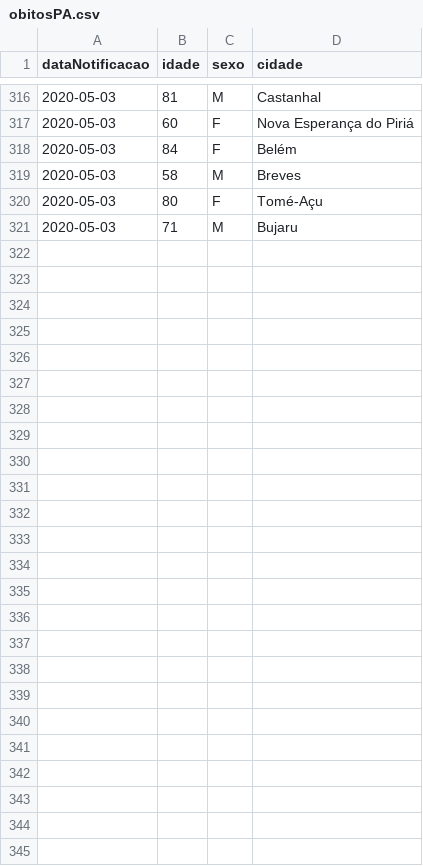
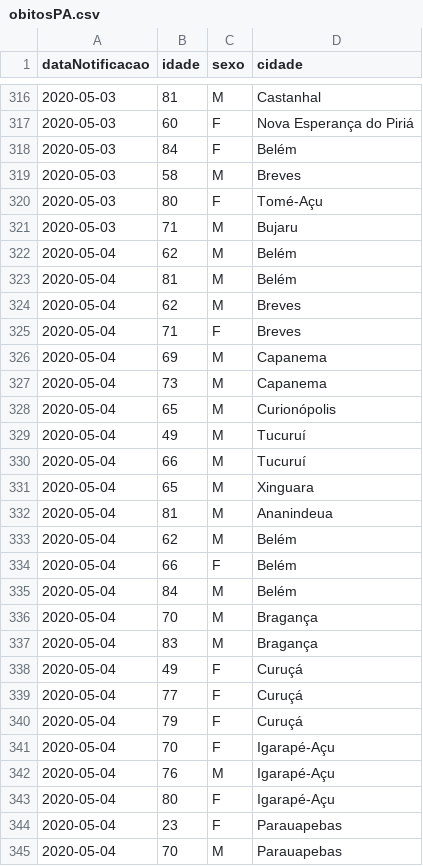
Before and after one commit to linocesar/covidpa, a CSV file: obitosPA.csv, drawn as a sheet; only a part is shown, gaps mark what is left out; the diff names each change by its address in the sheet, - before the commit and + after, or states it on an @@ line.

```diff
--- a/obitosPA.csv
+++ b/obitosPA.csv
+row 322: 2020-05-04 | 62 | M | Belém
+row 323: 2020-05-04 | 81 | M | Belém
+row 324: 2020-05-04 | 62 | M | Breves
+row 325: 2020-05-04 | 71 | F | Breves
+row 326: 2020-05-04 | 69 | M | Capanema
+row 327: 2020-05-04 | 73 | M | Capanema
+row 328: 2020-05-04 | 65 | M | Curionópolis
+row 329: 2020-05-04 | 49 | M | Tucuruí
+row 330: 2020-05-04 | 66 | M | Tucuruí
+row 331: 2020-05-04 | 65 | M | Xinguara
+row 332: 2020-05-04 | 81 | M | Ananindeua
+row 333: 2020-05-04 | 62 | M | Belém
+row 334: 2020-05-04 | 66 | F | Belém
+row 335: 2020-05-04 | 84 | M | Belém
+row 336: 2020-05-04 | 70 | M | Bragança
+row 337: 2020-05-04 | 83 | M | Bragança
+row 338: 2020-05-04 | 49 | F | Curuçá
+row 339: 2020-05-04 | 77 | F | Curuçá
+row 340: 2020-05-04 | 79 | F | Curuçá
+row 341: 2020-05-04 | 70 | F | Igarapé-Açu
+row 342: 2020-05-04 | 76 | M | Igarapé-Açu
+row 343: 2020-05-04 | 80 | F | Igarapé-Açu
+row 344: 2020-05-04 | 23 | F | Parauapebas
+row 345: 2020-05-04 | 70 | M | Parauapebas
```
Also changed, not shown: casoConfirmadosUnicos.csv, 1 other file.
